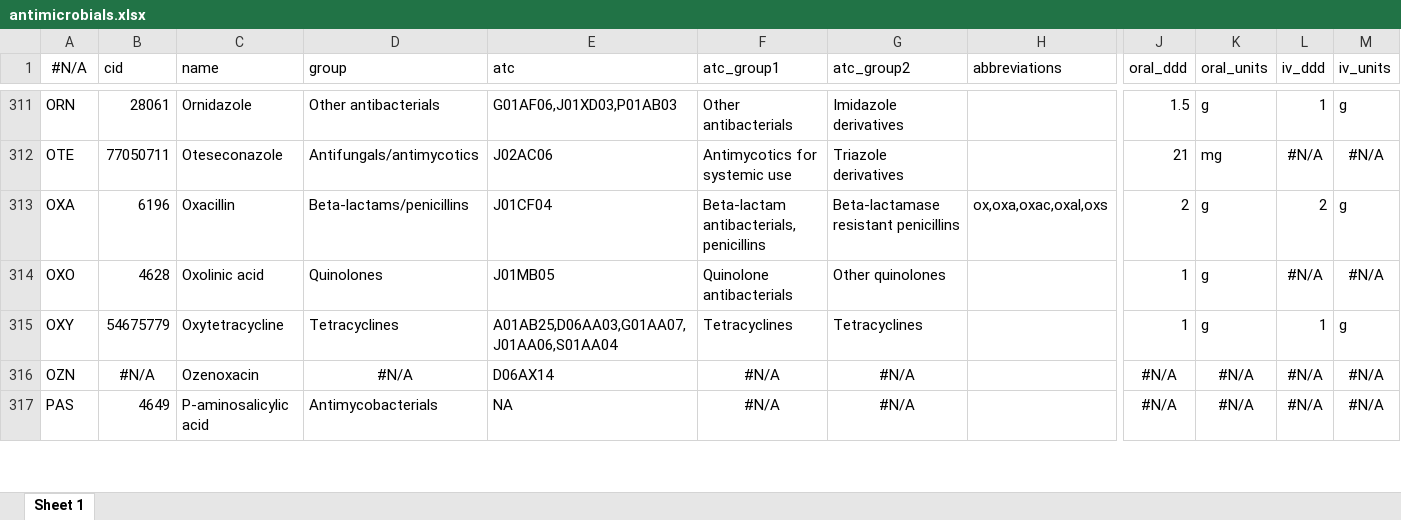
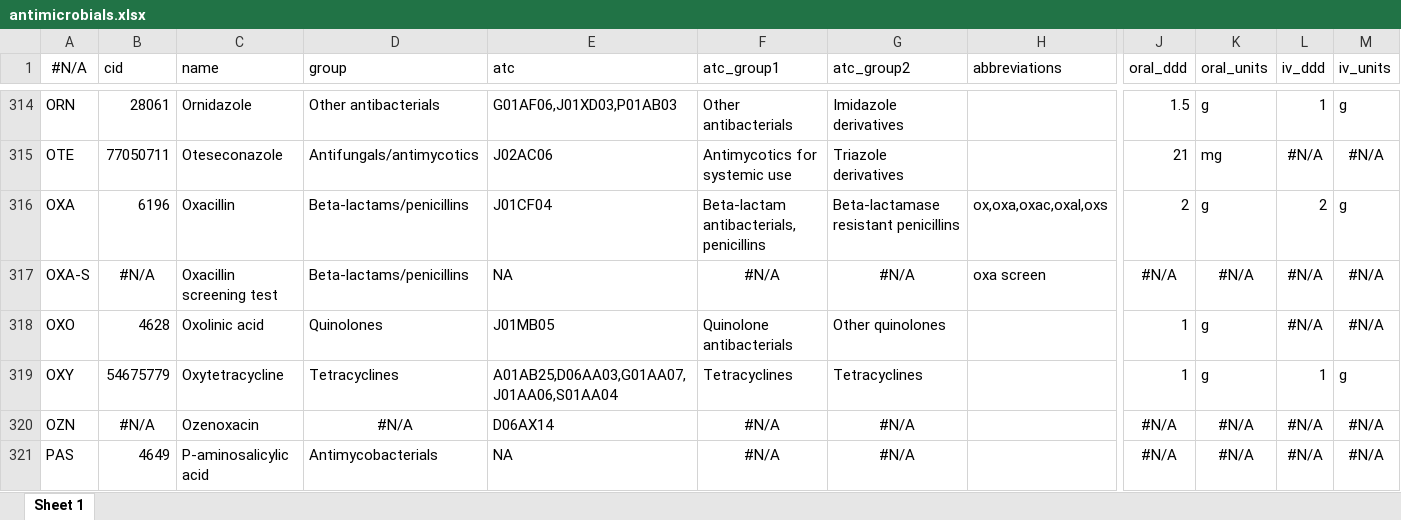
Before and after one commit to msberends/AMR, an Excel workbook: data-raw/antimicrobials.xlsx, sheet Sheet 1, drawn as a sheet; only a part is shown, gaps mark what is left out; values as stored, in another font and other column widths than the file's, no borders; rows hold the shown columns only; the diff covers the shown part only; the diff names each change by its address in the sheet, - before the commit and + after, or states it on an @@ line.

Commit message:
(v2.1.1.9193) new antimicrobials for screening

```diff
--- a/data-raw/antimicrobials.xlsx (sheet Sheet 1)
+++ b/data-raw/antimicrobials.xlsx (sheet Sheet 1)
+row 317: OXA-S | #N/A | Oxacillin screening test | Beta-lactams/penicillins | NA | #N/A | #N/A | oxa screen | #N/A | #N/A | #N/A | #N/A
```
Also changed, not shown: 5 added rows and 13 edited cells elsewhere in this sheet, data-raw/wisca.xlsx, data-raw/wisca_params.xlsx, 28 other files.
